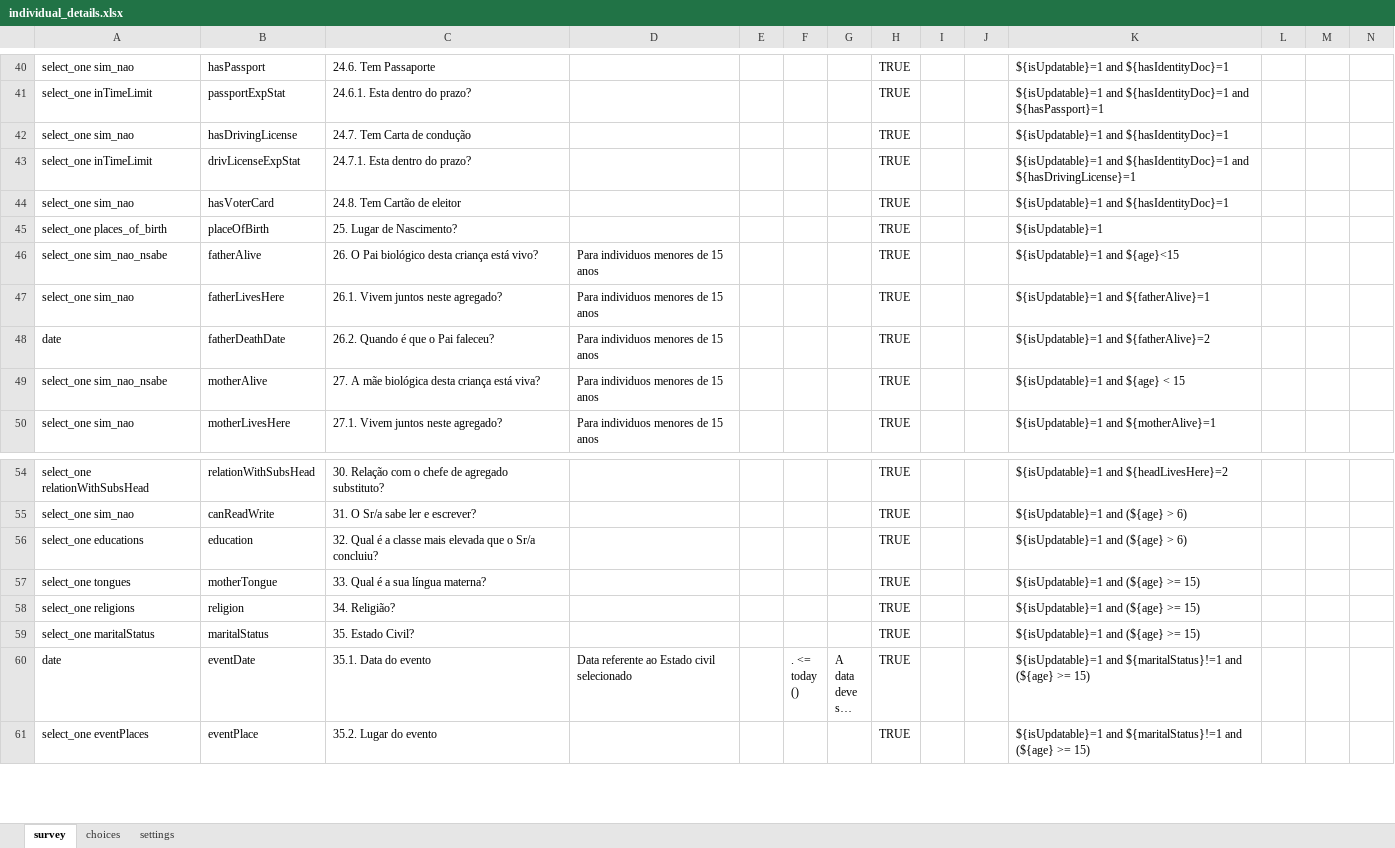
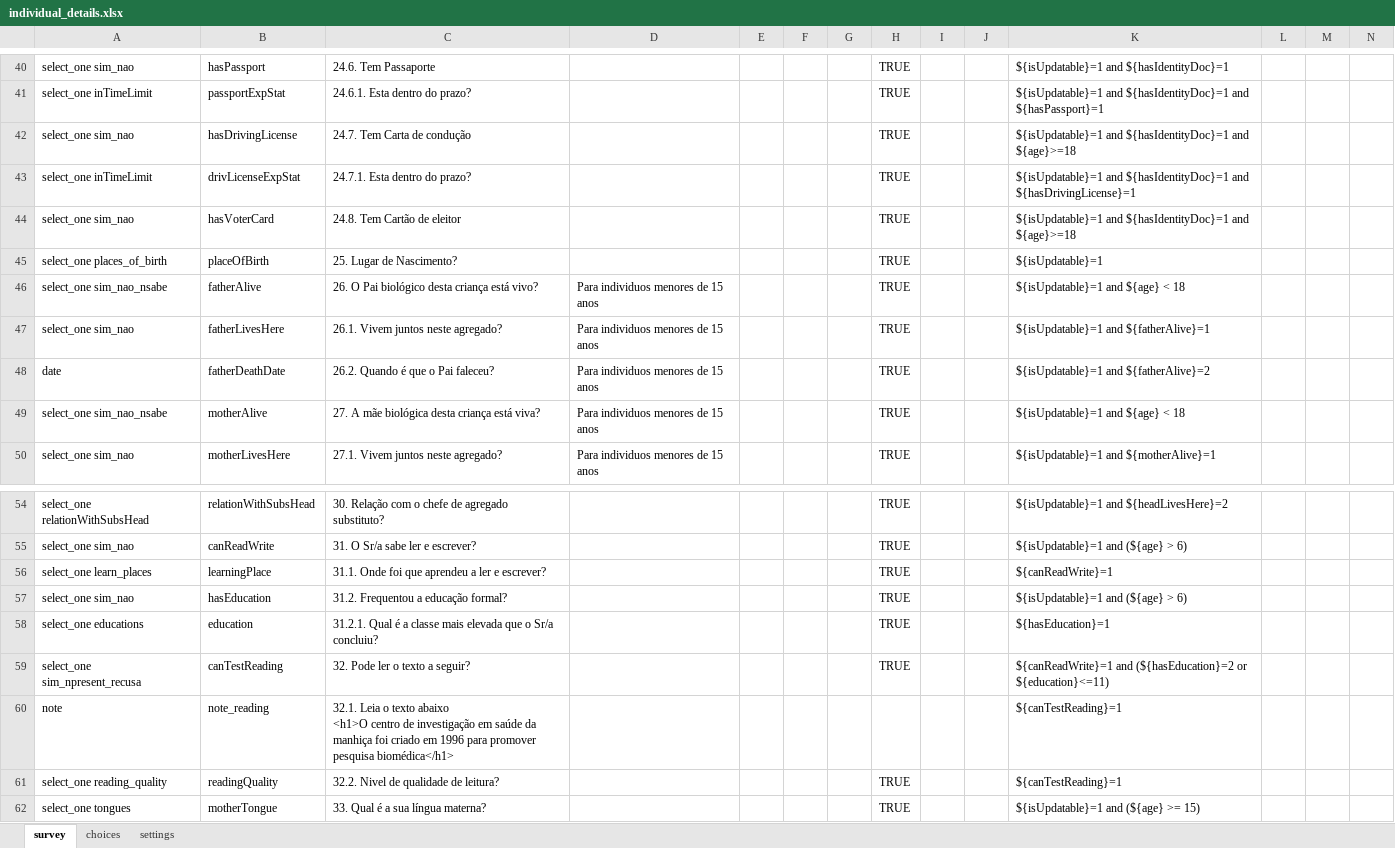
Before and after one commit to ManhicaDSS/openhds-tablet, an Excel workbook: xforms/xlsforms/individual_details.xlsx, sheet survey, drawn as a sheet; only a part is shown, gaps mark what is left out; the shorter side is filled out with more unchanged rows; long unchanged cells end in …; values as stored, in another font and other column widths than the file's, no cell formats; addresses are those after the commit; rows hold the shown columns only; ↵ is a line break in a cell; the diff names each change by its address in the sheet, - before the commit and + after, or states it on an @@ line.

```diff
--- a/xforms/xlsforms/individual_details.xlsx (sheet survey)
+++ b/xforms/xlsforms/individual_details.xlsx (sheet survey)
-K42: …and ${hasIdentityDoc}=1
+K42: …and ${hasIdentityDoc}=1 and ${age}>=18
-K44: …and ${hasIdentityDoc}=1
+K44: …and ${hasIdentityDoc}=1 and ${age}>=18
-K46: ${isUpdatable}=1 and ${age}<15
+K46: ${isUpdatable}=1 and ${age} < 18
-K49: ${isUpdatable}=1 and ${age} < 15
+K49: ${isUpdatable}=1 and ${age} < 18
+row 56: select_one learn_places | learningPlace | 31.1. Onde foi que aprendeu a ler e escrever? |  |  |  |  | TRUE |  |  | ${canReadWrite}=1
+row 57: select_one sim_nao | hasEducation | 31.2. Frequentou a educação formal? |  |  |  |  | TRUE |  |  | ${isUpdatable}=1 and (${age} > 6)
-C58: 32. Qual é…
+C58: 31.2.1. Qual é…
-K58: ${isUpdatable}=1 and (${age} > 6)
+K58: ${hasEducation}=1
+row 59: select_one sim_npresent_recusa | canTestReading | 32. Pode ler o texto a seguir? |  |  |  |  | TRUE |  |  | ${canReadWrite}=1 and (${hasEducation}=2 or ${education}<=11)
+row 60: note | note_reading | 32.1. Leia o texto abaixo ↵ <h1>O centro de investigação em saúde da manhiça foi criado em 1996 para promover pesquisa biomédica</h1> |  |  |  |  |  |  |  | ${canTestReading}=1
+row 61: select_one reading_quality | readingQuality | 32.2. Nivel de qualidade de leitura? |  |  |  |  | TRUE |  |  | ${canTestReading}=1
```
Also changed, not shown: sheet choices, sheet settings, cell formats, xforms/xlsforms/in_migration.xlsx, xforms/xlsforms/location_details.xlsx, 2 other files.
